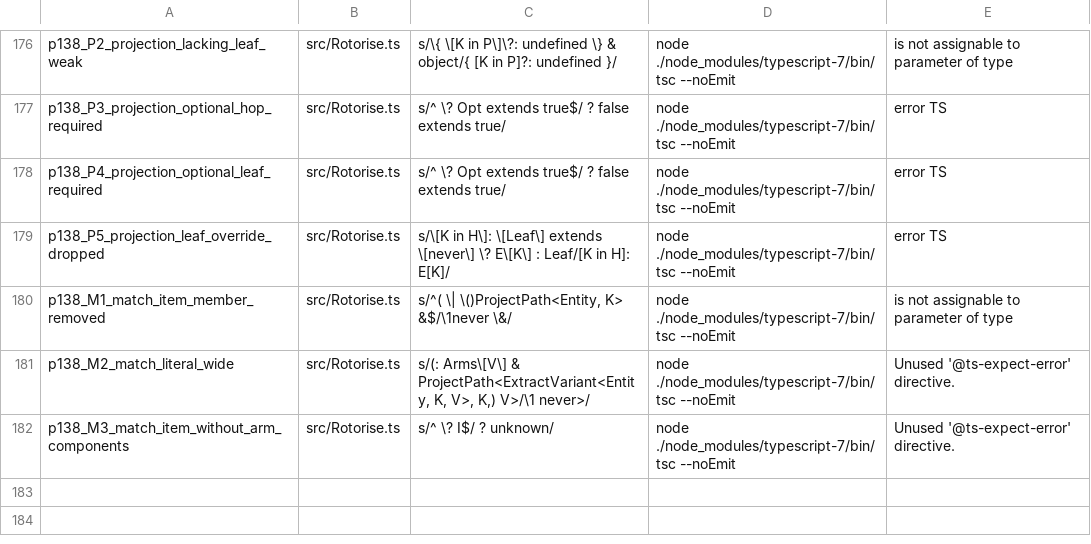
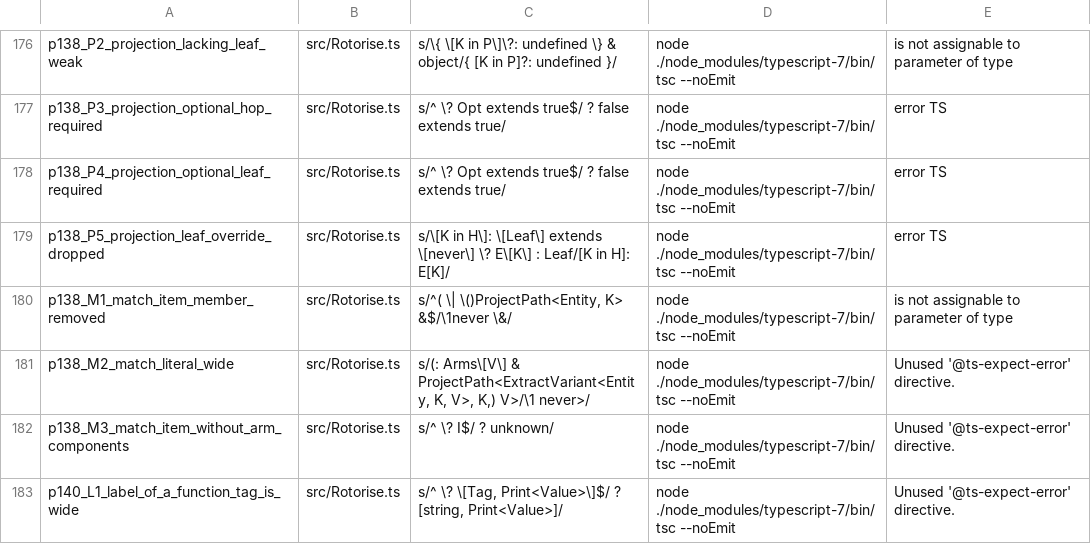
Before and after one commit to josher8a/rotorise, a TSV file: scripts/mutants.tsv, drawn as a sheet; only a part is shown, gaps mark what is left out.

Commit message:
test(key): pin the label of a transform function that gives the tag
The type of a key reads the tag that a transform function returns. A
function whose return type holds a literal tag gives the label:
`T#${string}`. A function with no annotation and no `as const` returns
the tag as `string`, and the type states `${string}#${string}`. The
cause is the constraint of the schema. Its function arms have different
parameter types, and TypeScript gives a union a contextual signature
only where the signatures match apart from the return type. So the
return expression has no contextual type, and the literal widens.

The entry in docs/defects.md states that cause, the form that gives the
label, and the measured lines. Its Pin names the 26 ids of the wide
draws and the witness draws. The Pins of six other entries now state
the ids that the baseline holds: the empty text 45, the separator 17,
the partial key 9, depth 0 two, the options object at a top level name
one, and keyUpdates at a name that is not held one.

The pool of the entry methods gains the draws tagTfConst and
tagTfConst_sep. The function of each draw returns the tag with
`as const`. The draws carry the label only: the items ok and nonote,
the argument ok, the config none. They hold no id, so the baseline
stays at 183 ids. The new pool test counts the rows of the two draws:
2 construct, 4 key calls, 2 foreign key rows, 8 toEntry and 8 foreign
toEntry rows, 4 infer and 8 foreign infer rows. Each refuse row is a
foreign text, so the type refuses the foreign text at the literal tag.

codec.keylabel.spec.ts pins four forms. `as const` gives the label and
refuses a text with another label. A declared return type gives the
label. A function that returns the tag as a string gives the text with
no label. A ternary of two tags with `as const` gives the union of the
two labels. The run time text is asserted for each form.

scripts/mutants.tsv gains one row. A label that reads `string` for the
tag leaves the directive of the first test unused.

A change of the constraint was measured in scratch trees and not
built. Four forms give the function arms one signature, and each keeps
the tag literal: a parameter of `any`, a parameter of `never`, a
bivariant method and one shared alias. Each put the cost pin of
Rotorise.attest.test.ts for a small entry above its limit, so the
constraint stays. The limit is a decision of the owner.

tests: 2803 passed to 2808 passed.
ts7 instantiations: 8854845 to 8843430.

```diff
--- a/scripts/mutants.tsv
+++ b/scripts/mutants.tsv
@@ -182 +182,2 @@ p138_M2_match_literal_wide	src/Rotorise.ts	s/(: Arms\[V\] & ProjectPath<ExtractV
 p138_M3_match_item_without_arm_components	src/Rotorise.ts	s/^                    \? I$/                    ? unknown/	node ./node_modules/typescript-7/bin/tsc --noEmit	Unused '@ts-expect-error' directive.
+p140_L1_label_of_a_function_tag_is_wide	src/Rotorise.ts	s/^        \? \[Tag, Print<Value>\]$/        ? [string, Print<Value>]/	node ./node_modules/typescript-7/bin/tsc --noEmit	Unused '@ts-expect-error' directive.
```
Also changed, not shown: 3 other files.
